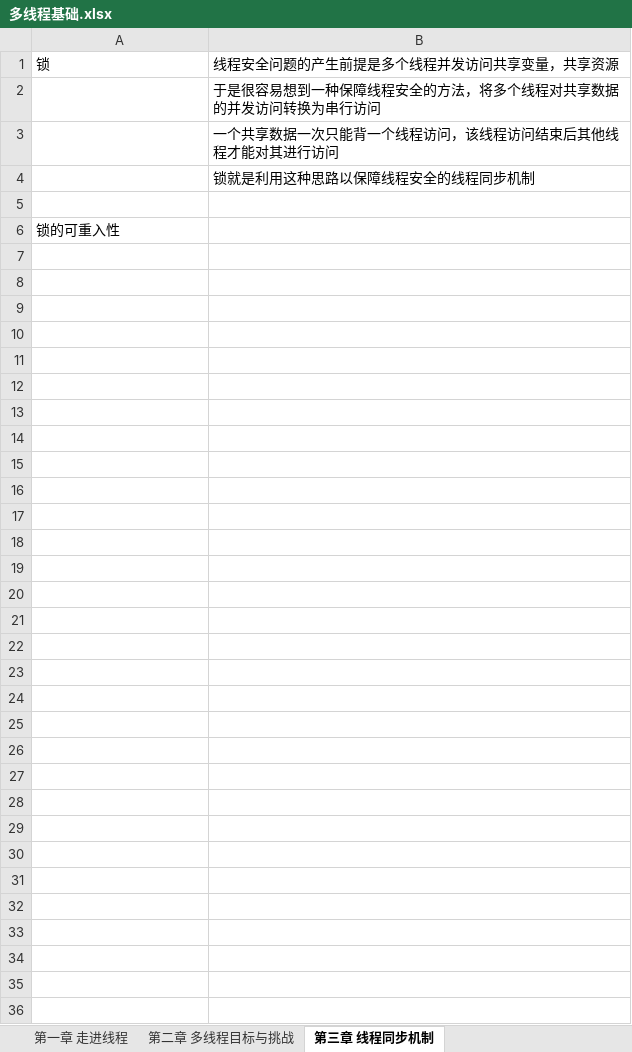
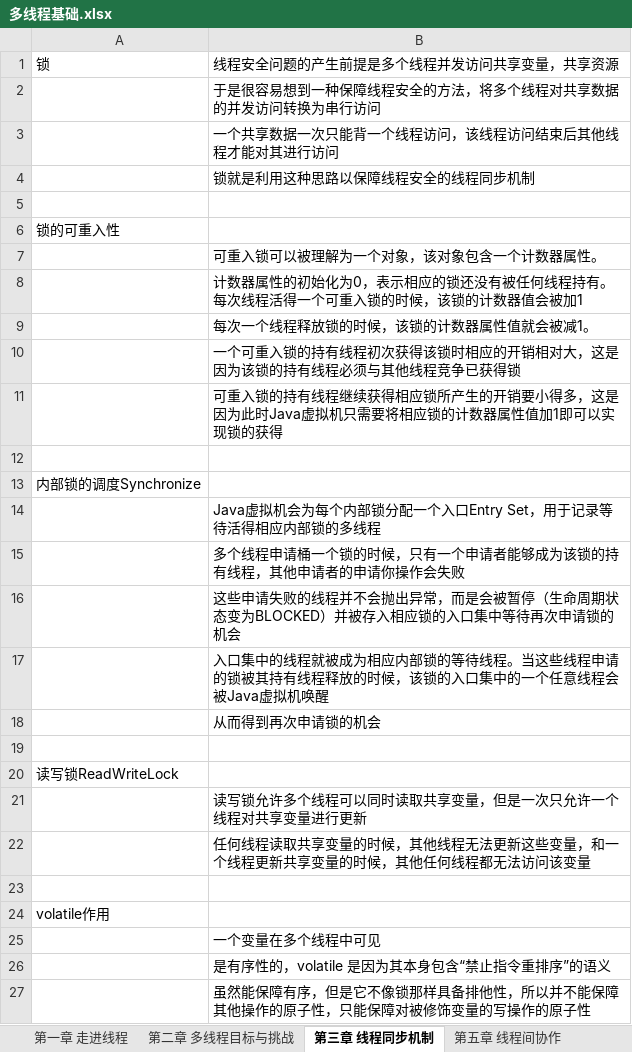
Before and after one commit to xieshiwei/JavaMS, an Excel workbook: 多线程/多线程基础.xlsx, sheet 第三章 线程同步机制, drawn as a sheet; values as stored, in another font and other column widths than the file's, no borders; the diff names each change by its address in the sheet, - before the commit and + after, or states it on an @@ line.

```diff
--- a/多线程/多线程基础.xlsx (sheet 第三章 线程同步机制)
+++ b/多线程/多线程基础.xlsx (sheet 第三章 线程同步机制)
+sheet tab: 第五章 线程间协作
+row 7:  | 可重入锁可以被理解为一个对象，该对象包含一个计数器属性。
+row 8:  | 计数器属性的初始化为0，表示相应的锁还没有被任何线程持有。每次线程活得一个可重入锁的时候，该锁的计数器值会被加1
+row 9:  | 每次一个线程释放锁的时候，该锁的计数器属性值就会被减1。
+row 10:  | 一个可重入锁的持有线程初次获得该锁时相应的开销相对大，这是因为该锁的持有线程必须与其他线程竞争已获得锁
+row 11:  | 可重入锁的持有线程继续获得相应锁所产生的开销要小得多，这是因为此时Java虚拟机只需要将相应锁的计数器属性值加1即可以实现锁的获得
+row 12: (empty)
+row 13: 内部锁的调度Synchronize
+row 14:  | Java虚拟机会为每个内部锁分配一个入口Entry Set，用于记录等待活得相应内部锁的多线程
+row 15:  | 多个线程申请桶一个锁的时候，只有一个申请者能够成为该锁的持有线程，其他申请者的申请你操作会失败
+row 16:  | 这些申请失败的线程并不会抛出异常，而是会被暂停（生命周期状态变为BLOCKED）并被存入相应锁的入口集中等待再次申请锁的机会
+row 17:  | 入口集中的线程就被成为相应内部锁的等待线程。当这些线程申请的锁被其持有线程释放的时候，该锁的入口集中的一个任意线程会被Java虚拟机唤醒
+row 18:  | 从而得到再次申请锁的机会
+row 19: (empty)
+row 20: 读写锁ReadWriteLock
+row 21:  | 读写锁允许多个线程可以同时读取共享变量，但是一次只允许一个线程对共享变量进行更新
+row 22:  | 任何线程读取共享变量的时候，其他线程无法更新这些变量，和一个线程更新共享变量的时候，其他任何线程都无法访问该变量
+row 23: (empty)
+row 24: volatile作用
+row 25:  | 一个变量在多个线程中可见
+row 26:  | 是有序性的，volatile 是因为其本身包含“禁止指令重排序”的语义
+row 27:  | 虽然能保障有序，但是它不像锁那样具备排他性，所以并不能保障其他操作的原子性，只能保障对被修饰变量的写操作的原子性
```
Also changed, not shown: 2 other files.
